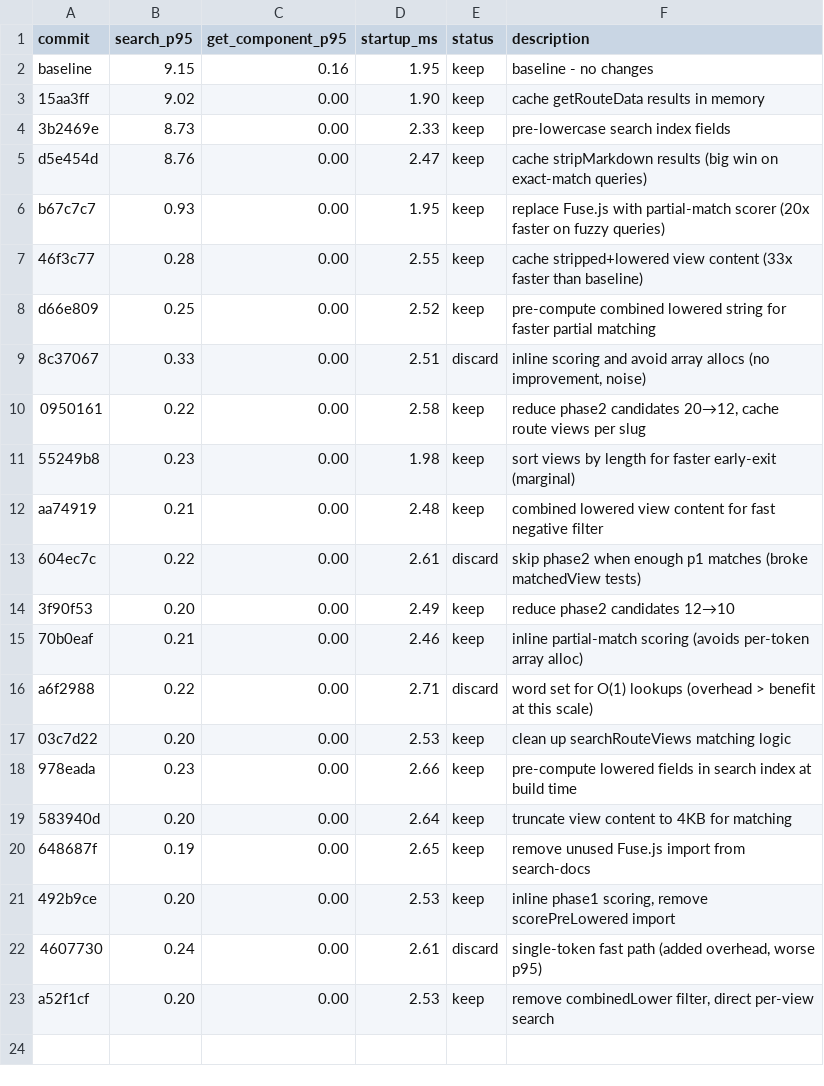
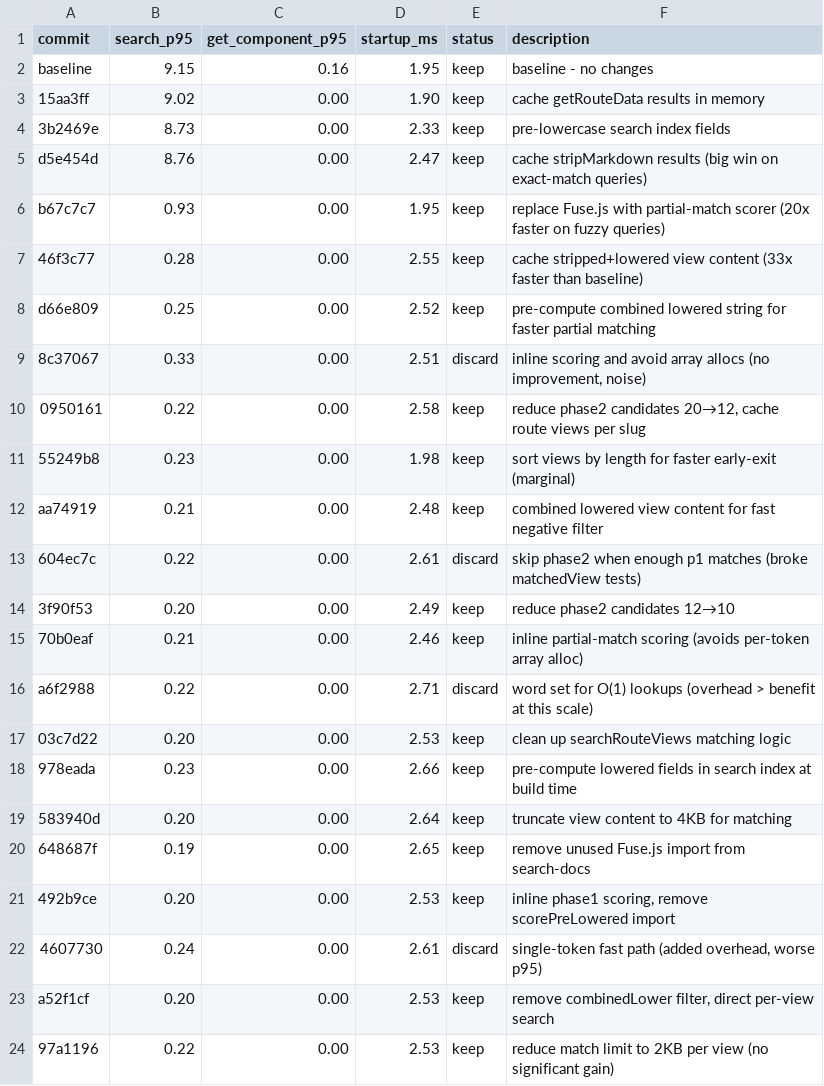
Before and after one commit to commercetools/nimbus, a TSV file: packages/nimbus-mcp/results.tsv, drawn as a sheet; the diff names each change by its address in the sheet, - before the commit and + after, or states it on an @@ line.

```diff
--- a/packages/nimbus-mcp/results.tsv
+++ b/packages/nimbus-mcp/results.tsv
+row 24: 97a1196 | 0.22 | 0.00 | 2.53 | keep | reduce match limit to 2KB per view (no significant gain)
```
